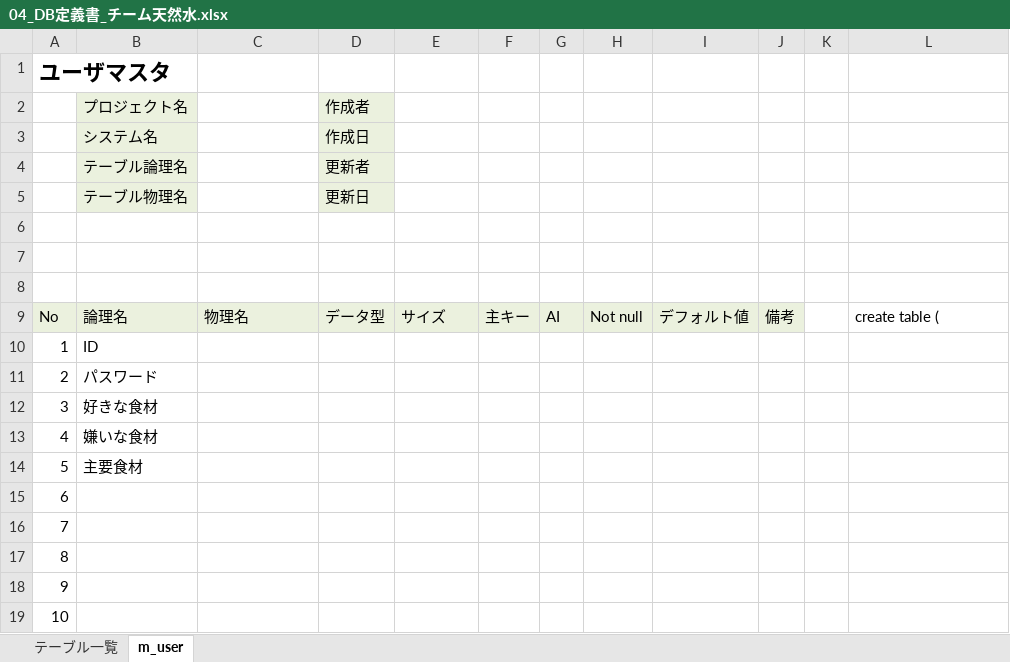
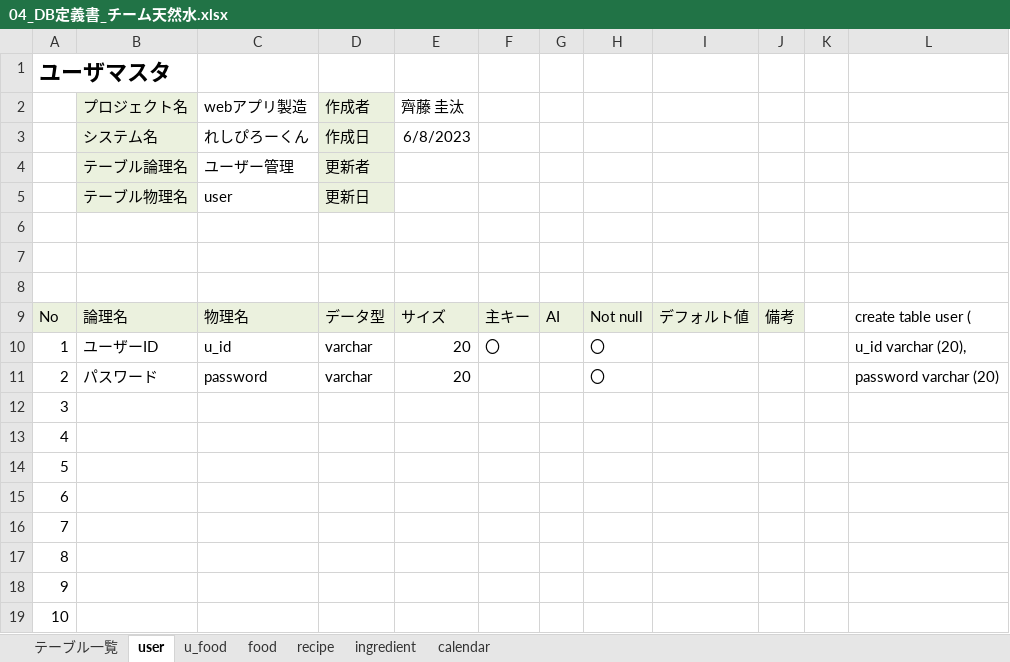
Before and after one commit to dojo2023/C-6, an Excel workbook: doc/04_DB定義書_チーム天然水.xlsx, sheet user, drawn as a sheet; only a part is shown; values as stored, in another font and other column widths than the file's, no borders; the diff names each change by its address in the sheet, - before the commit and + after, or states it on an @@ line.

```diff
--- a/doc/04_DB定義書_チーム天然水.xlsx (sheet user)
+++ b/doc/04_DB定義書_チーム天然水.xlsx (sheet user)
-sheet tab: m_user
+sheet tab: user
+sheet tab: u_food
+sheet tab: food
+sheet tab: recipe
+sheet tab: ingredient
+sheet tab: calendar
-C2: (empty)
+C2: webアプリ製造
-E2: (empty)
+E2: 齊藤 圭汰
-C3 (webアプリ製造): (empty)
+C3 (webアプリ製造): れしぴろーくん
-E3 (齊藤 圭汰): (empty)
+E3 (齊藤 圭汰): 6/8/2023
-C4 (webアプリ製造): (empty)
+C4 (webアプリ製造): ユーザー管理
-C5 (webアプリ製造): (empty)
+C5 (webアプリ製造): user
-L9: create table (
+L9: create table user (
-B10 (プロジェクト名): ID
+B10 (プロジェクト名): ユーザーID
-C10 (webアプリ製造): (empty)
+C10 (webアプリ製造): u_id
-D10:D11 (作成者): (empty)
+D10:D11 (作成者): varchar
-E10:E11 (齊藤 圭汰): (empty)
+E10:E11 (齊藤 圭汰): 20
-F10: (empty)
+F10: 〇
-H10:H11: (empty)
+H10:H11: 〇
-L10: (empty)
+L10: u_id varchar (20),
-C11 (webアプリ製造): (empty)
+C11 (webアプリ製造): password
-L11: (empty)
+L11: password varchar (20)
-B12 (プロジェクト名): 好きな食材
+B12 (プロジェクト名): (empty)
-B13 (プロジェクト名): 嫌いな食材
+B13 (プロジェクト名): (empty)
-B14 (プロジェクト名): 主要食材
+B14 (プロジェクト名): (empty)
```
Also changed, not shown: sheet テーブル一覧.
